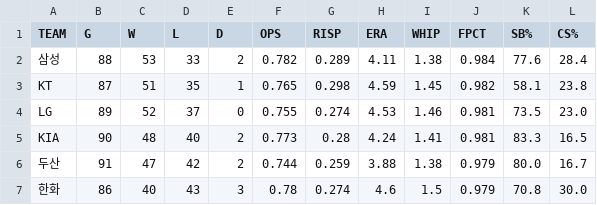
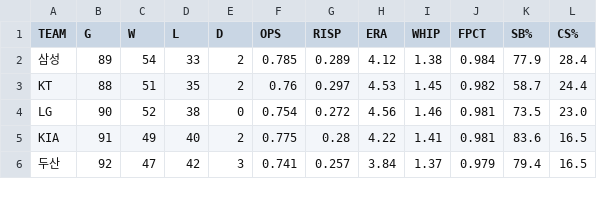
Before and after one commit to Teosoft7/pennant-watch, a CSV file: data/current_season.csv, drawn as a sheet; only a part is shown; the diff covers the shown part only.

```diff
--- a/data/current_season.csv
+++ b/data/current_season.csv
@@ -1,7 +1,6 @@
 TEAM,G,W,L,D,OPS,RISP,ERA,WHIP,FPCT,SB%,CS%
-삼성,88,53,33,2,0.782,0.289,4.11,1.38,0.984,77.6,28.4
-KT,87,51,35,1,0.765,0.298,4.59,1.45,0.982,58.1,23.8
-LG,89,52,37,0,0.755,0.274,4.53,1.46,0.981,73.5,23.0
-KIA,90,48,40,2,0.773,0.28,4.24,1.41,0.981,83.3,16.5
-두산,91,47,42,2,0.744,0.259,3.88,1.38,0.979,80.0,16.7
-한화,86,40,43,3,0.78,0.274,4.6,1.5,0.979,70.8,30.0
+삼성,89,54,33,2,0.785,0.289,4.12,1.38,0.984,77.9,28.4
+KT,88,51,35,2,0.76,0.297,4.53,1.45,0.982,58.7,24.4
+LG,90,52,38,0,0.754,0.272,4.56,1.46,0.981,73.5,23.0
+KIA,91,49,40,2,0.775,0.28,4.22,1.41,0.981,83.6,16.5
+두산,92,47,42,3,0.741,0.257,3.84,1.37,0.979,79.4,16.5
```
Also changed, not shown: 1 added row and 22 edited cells elsewhere in this file, data/standings_history.csv, 1 other file.
